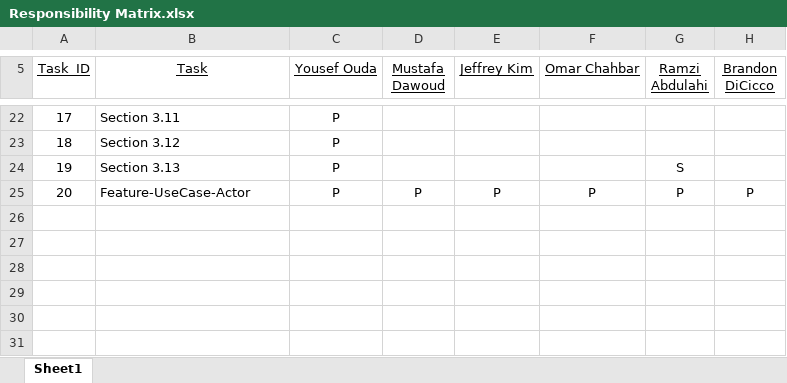
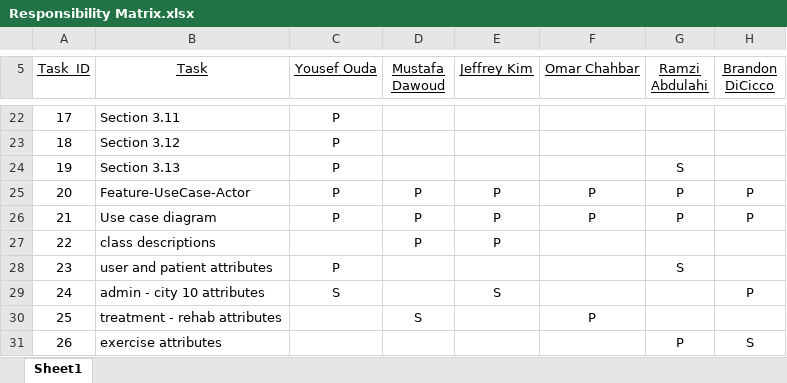
Before and after one commit to Rabdulah/BrigadeFinal, an Excel workbook: Responsibility Matrix.xlsx, sheet Sheet1, drawn as a sheet; only a part is shown, gaps mark what is left out; values as stored, in another font and other column widths than the file's, no borders; the diff names each change by its address in the sheet, - before the commit and + after, or states it on an @@ line.

Commit message:
matrix

```diff
--- a/Responsibility Matrix.xlsx (sheet Sheet1)
+++ b/Responsibility Matrix.xlsx (sheet Sheet1)
+row 26: 21 | Use case diagram | P | P | P | P | P | P
+row 27: 22 | class descriptions |  | P | P
+row 28: 23 | user and patient attributes | P |  |  |  | S
+row 29: 24 | admin - city 10 attributes | S |  | S |  |  | P
+row 30: 25 | treatment - rehab attributes |  | S |  | P
+row 31: 26 | exercise attributes |  |  |  |  | P | S
```
